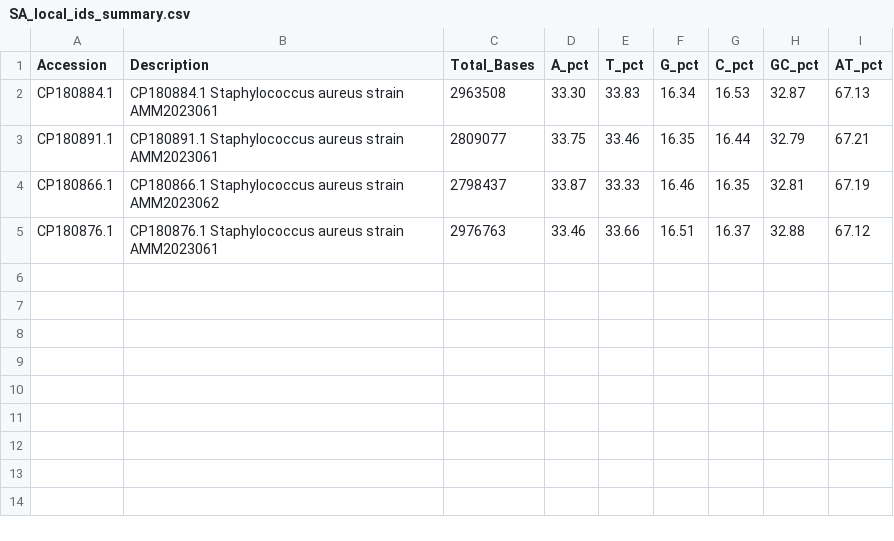
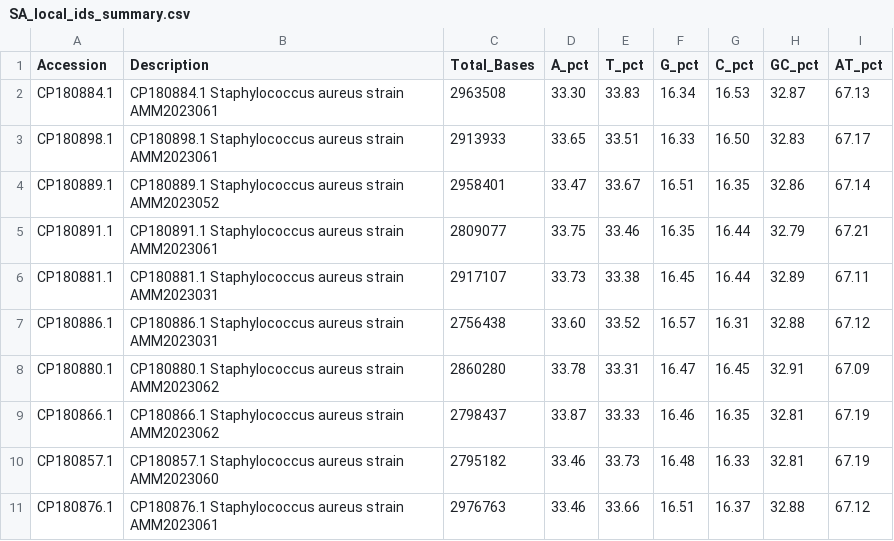
Before and after one commit to rcs227/cse190_ncbi_research, a CSV file: SA_local_ids_summary.csv, drawn as a sheet; the diff names each change by its address in the sheet, - before the commit and + after, or states it on an @@ line.

Commit message:
first ten local ids

```diff
--- a/SA_local_ids_summary.csv
+++ b/SA_local_ids_summary.csv
+row 3: CP180898.1 | CP180898.1 Staphylococcus aureus strain AMM2023061 | 2913933 | 33.65 | 33.51 | 16.33 | 16.50 | 32.83 | 67.17
+row 4: CP180889.1 | CP180889.1 Staphylococcus aureus strain AMM2023052 | 2958401 | 33.47 | 33.67 | 16.51 | 16.35 | 32.86 | 67.14
+row 6: CP180881.1 | CP180881.1 Staphylococcus aureus strain AMM2023031 | 2917107 | 33.73 | 33.38 | 16.45 | 16.44 | 32.89 | 67.11
+row 7: CP180886.1 | CP180886.1 Staphylococcus aureus strain AMM2023031 | 2756438 | 33.60 | 33.52 | 16.57 | 16.31 | 32.88 | 67.12
+row 8: CP180880.1 | CP180880.1 Staphylococcus aureus strain AMM2023062 | 2860280 | 33.78 | 33.31 | 16.47 | 16.45 | 32.91 | 67.09
+row 10: CP180857.1 | CP180857.1 Staphylococcus aureus strain AMM2023060 | 2795182 | 33.46 | 33.73 | 16.48 | 16.33 | 32.81 | 67.19
```
